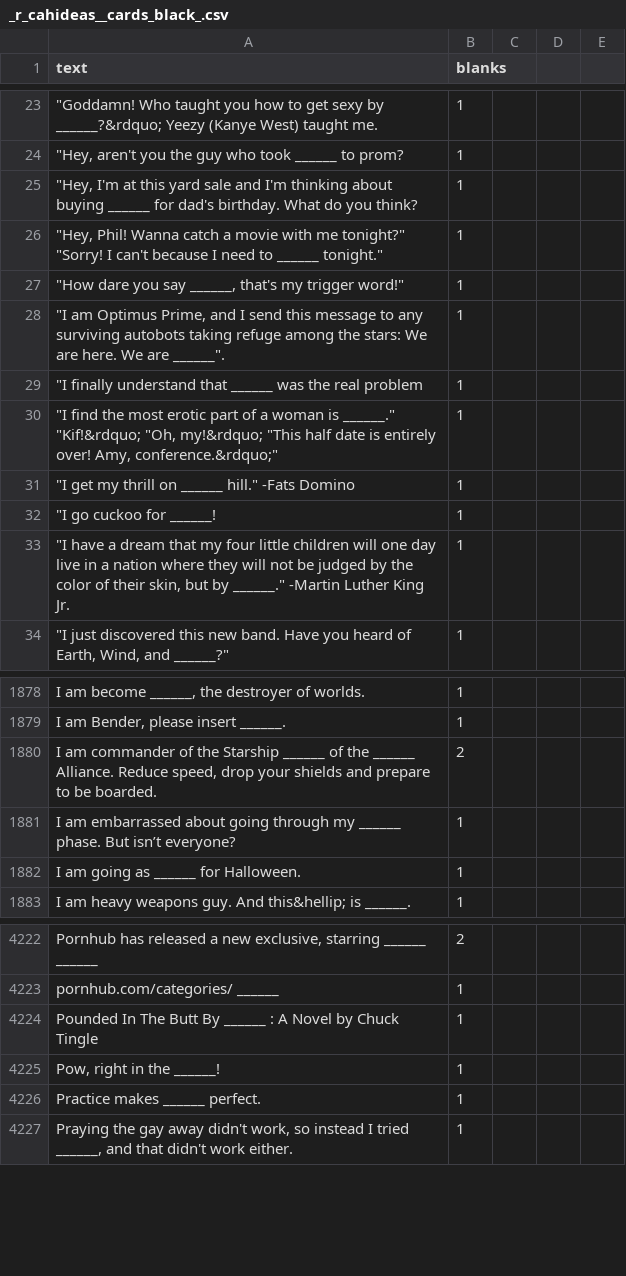
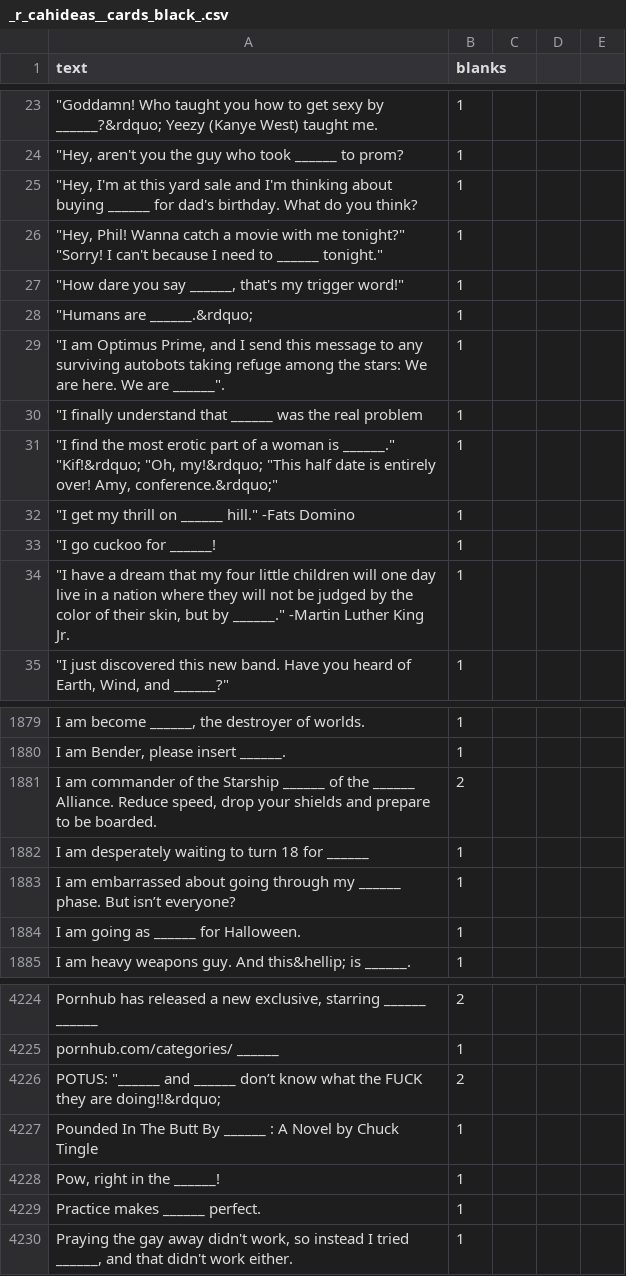
Before and after one commit to amdewstow/CAHIdeas, a CSV file: _r_cahideas__cards_black_.csv, drawn as a sheet; only a part is shown, gaps mark what is left out; the diff names each change by its address in the sheet, - before the commit and + after, or states it on an @@ line.

```diff
--- a/_r_cahideas__cards_black_.csv
+++ b/_r_cahideas__cards_black_.csv
+row 28: "Humans are ______.&rdquo; | 1
+row 1882: I am desperately waiting to turn 18 for ______ | 1
+row 4226: POTUS: "______ and ______ don’t know what the FUCK they are doing!!&rdquo; | 2
```
Also changed, not shown: 8 other files.
